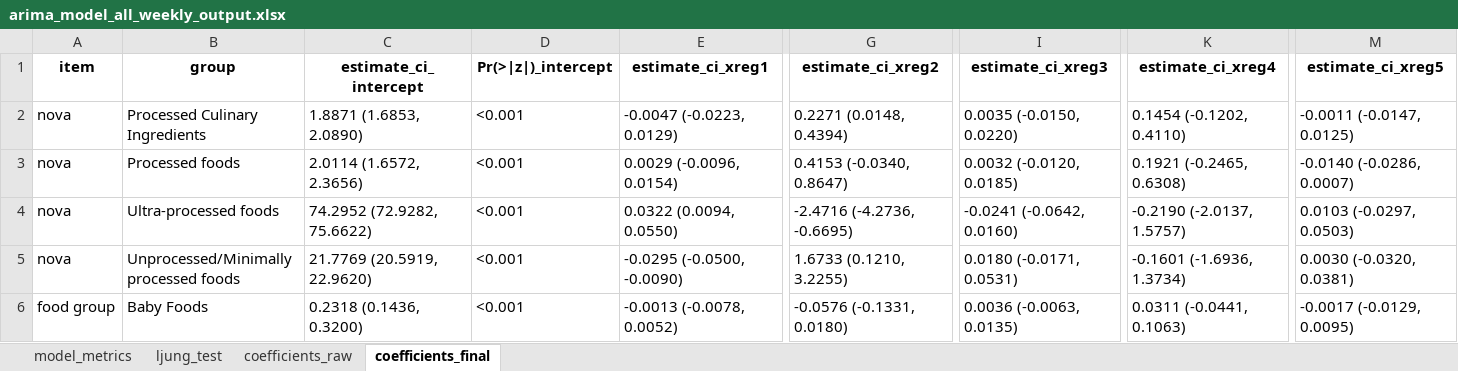
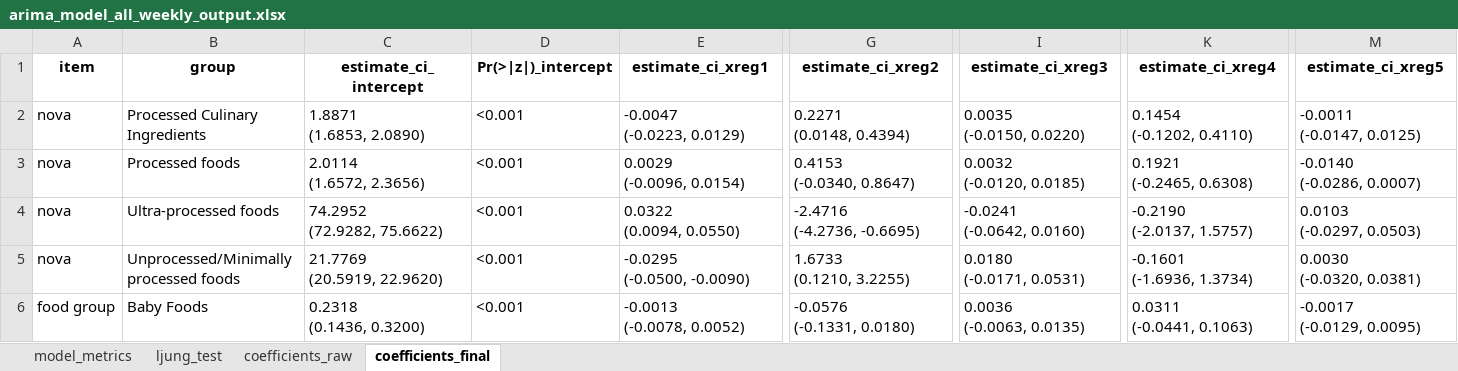
Before and after one commit to reinpmomz/Impact-of-COVID_19-on-Food-Purchase-Patterns-Using-ITS, an Excel workbook: Output/arima_model_all_weekly_output.xlsx, sheet coefficients_final, drawn as a sheet; only a part is shown, gaps mark what is left out; values as stored, in another font and other column widths than the file's, no borders; ↵ is a line break in a cell; the diff covers the shown part only; the diff names each change by its address in the sheet, - before the commit and + after, or states it on an @@ line.

```diff
--- a/Output/arima_model_all_weekly_output.xlsx (sheet coefficients_final)
+++ b/Output/arima_model_all_weekly_output.xlsx (sheet coefficients_final)
-C2 (estimate_ci_intercept): 1.8871 (1.6853, 2.0890)
+C2 (estimate_ci_intercept): 1.8871 ↵ (1.6853, 2.0890)
-E2 (estimate_ci_xreg1): -0.0047 (-0.0223, 0.0129)
+E2 (estimate_ci_xreg1): -0.0047 ↵ (-0.0223, 0.0129)
-G2 (estimate_ci_xreg2): 0.2271 (0.0148, 0.4394)
+G2 (estimate_ci_xreg2): 0.2271 ↵ (0.0148, 0.4394)
-I2 (estimate_ci_xreg3): 0.0035 (-0.0150, 0.0220)
+I2 (estimate_ci_xreg3): 0.0035 ↵ (-0.0150, 0.0220)
-K2 (estimate_ci_xreg4): 0.1454 (-0.1202, 0.4110)
+K2 (estimate_ci_xreg4): 0.1454 ↵ (-0.1202, 0.4110)
-M2 (estimate_ci_xreg5): -0.0011 (-0.0147, 0.0125)
+M2 (estimate_ci_xreg5): -0.0011 ↵ (-0.0147, 0.0125)
-C3 (estimate_ci_intercept): 2.0114 (1.6572, 2.3656)
+C3 (estimate_ci_intercept): 2.0114 ↵ (1.6572, 2.3656)
-E3 (estimate_ci_xreg1): 0.0029 (-0.0096, 0.0154)
+E3 (estimate_ci_xreg1): 0.0029 ↵ (-0.0096, 0.0154)
-G3 (estimate_ci_xreg2): 0.4153 (-0.0340, 0.8647)
+G3 (estimate_ci_xreg2): 0.4153 ↵ (-0.0340, 0.8647)
-I3 (estimate_ci_xreg3): 0.0032 (-0.0120, 0.0185)
+I3 (estimate_ci_xreg3): 0.0032 ↵ (-0.0120, 0.0185)
-K3 (estimate_ci_xreg4): 0.1921 (-0.2465, 0.6308)
+K3 (estimate_ci_xreg4): 0.1921 ↵ (-0.2465, 0.6308)
-M3 (estimate_ci_xreg5): -0.0140 (-0.0286, 0.0007)
+M3 (estimate_ci_xreg5): -0.0140 ↵ (-0.0286, 0.0007)
-C4 (estimate_ci_intercept): 74.2952 (72.9282, 75.6622)
+C4 (estimate_ci_intercept): 74.2952 ↵ (72.9282, 75.6622)
-E4 (estimate_ci_xreg1): 0.0322 (0.0094, 0.0550)
+E4 (estimate_ci_xreg1): 0.0322 ↵ (0.0094, 0.0550)
-G4 (estimate_ci_xreg2): -2.4716 (-4.2736, -0.6695)
+G4 (estimate_ci_xreg2): -2.4716 ↵ (-4.2736, -0.6695)
-I4 (estimate_ci_xreg3): -0.0241 (-0.0642, 0.0160)
+I4 (estimate_ci_xreg3): -0.0241 ↵ (-0.0642, 0.0160)
-K4 (estimate_ci_xreg4): -0.2190 (-2.0137, 1.5757)
+K4 (estimate_ci_xreg4): -0.2190 ↵ (-2.0137, 1.5757)
-M4 (estimate_ci_xreg5): 0.0103 (-0.0297, 0.0503)
+M4 (estimate_ci_xreg5): 0.0103 ↵ (-0.0297, 0.0503)
-C5 (estimate_ci_intercept): 21.7769 (20.5919, 22.9620)
+C5 (estimate_ci_intercept): 21.7769 ↵ (20.5919, 22.9620)
-E5 (estimate_ci_xreg1): -0.0295 (-0.0500, -0.0090)
+E5 (estimate_ci_xreg1): -0.0295 ↵ (-0.0500, -0.0090)
-G5 (estimate_ci_xreg2): 1.6733 (0.1210, 3.2255)
+G5 (estimate_ci_xreg2): 1.6733 ↵ (0.1210, 3.2255)
-I5 (estimate_ci_xreg3): 0.0180 (-0.0171, 0.0531)
+I5 (estimate_ci_xreg3): 0.0180 ↵ (-0.0171, 0.0531)
-K5 (estimate_ci_xreg4): -0.1601 (-1.6936, 1.3734)
+K5 (estimate_ci_xreg4): -0.1601 ↵ (-1.6936, 1.3734)
-M5 (estimate_ci_xreg5): 0.0030 (-0.0320, 0.0381)
+M5 (estimate_ci_xreg5): 0.0030 ↵ (-0.0320, 0.0381)
-C6 (estimate_ci_intercept): 0.2318 (0.1436, 0.3200)
+C6 (estimate_ci_intercept): 0.2318 ↵ (0.1436, 0.3200)
-E6 (estimate_ci_xreg1): -0.0013 (-0.0078, 0.0052)
+E6 (estimate_ci_xreg1): -0.0013 ↵ (-0.0078, 0.0052)
-G6 (estimate_ci_xreg2): -0.0576 (-0.1331, 0.0180)
+G6 (estimate_ci_xreg2): -0.0576 ↵ (-0.1331, 0.0180)
-I6 (estimate_ci_xreg3): 0.0036 (-0.0063, 0.0135)
+I6 (estimate_ci_xreg3): 0.0036 ↵ (-0.0063, 0.0135)
-K6 (estimate_ci_xreg4): 0.0311 (-0.0441, 0.1063)
+K6 (estimate_ci_xreg4): 0.0311 ↵ (-0.0441, 0.1063)
-M6 (estimate_ci_xreg5): -0.0017 (-0.0129, 0.0095)
+M6 (estimate_ci_xreg5): -0.0017 ↵ (-0.0129, 0.0095)
```
Also changed, not shown: 230 edited cells elsewhere in this sheet, sheet coefficients_raw, sheet ljung_test, sheet model_metrics, Output/arima_model_interruption1_weekly_output.xlsx, Output/arima_model_interruption2_weekly_output.xlsx, 48 other files.
